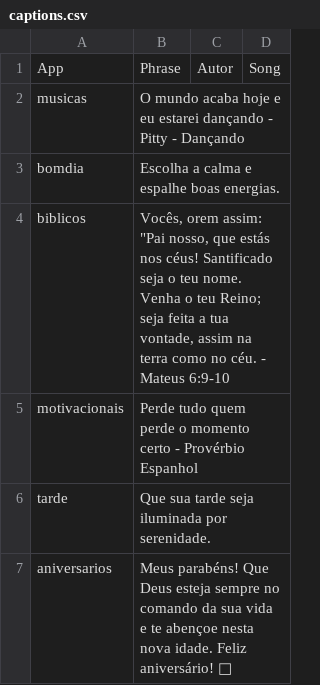
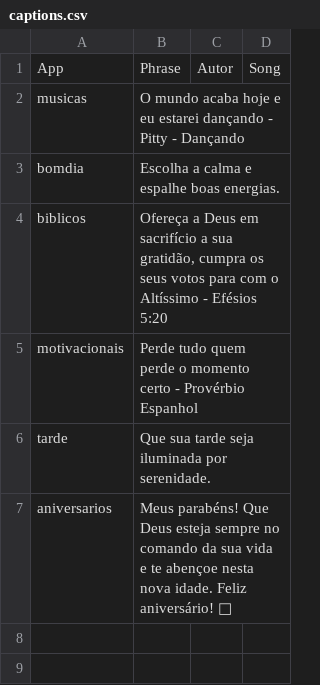
Before and after one commit to Luccas-Medina/automated_instagram_posts, a CSV file: images/captions.csv, drawn as a sheet.

Commit message:
Update captions.csv - bomdia phrase

```diff
--- a/images/captions.csv
+++ b/images/captions.csv
@@ -3,3 +3,3 @@ musicas,"O mundo acaba hoje e eu estarei dançando - Pitty - Dançando",,
 bomdia,"Escolha a calma e espalhe boas energias.",,
-biblicos,"Vocês, orem assim: ""Pai nosso, que estás nos céus! Santificado seja o teu nome. Venha o teu Reino; seja feita a tua vontade, assim na terra como no céu. - Mateus 6:9-10",,
+biblicos,"Ofereça a Deus em sacrifício a sua gratidão, cumpra os seus votos para com o Altíssimo - Efésios 5:20",,
 motivacionais,"Perde tudo quem perde o momento certo - Provérbio Espanhol",,
```
